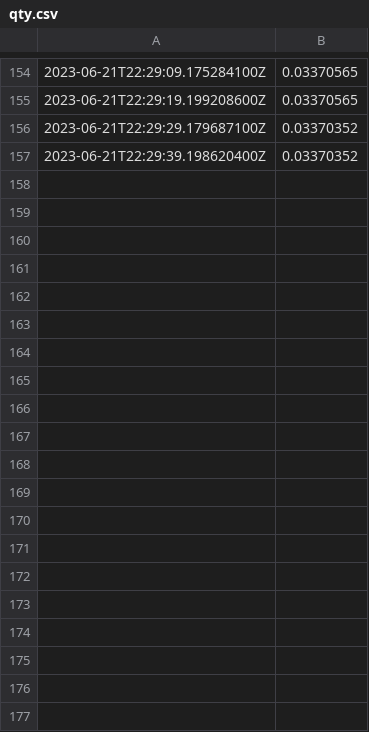
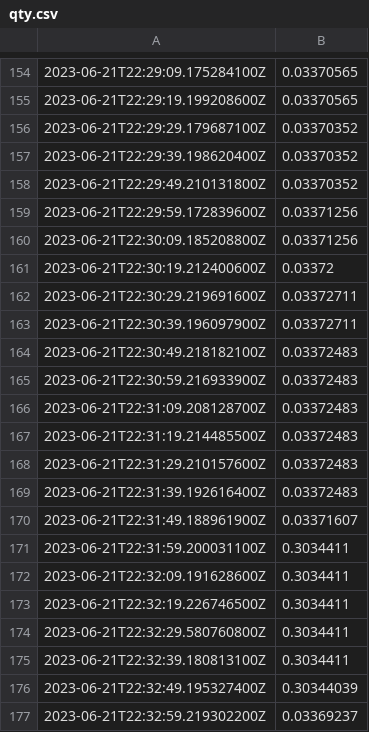
Before and after one commit to Jacob44/Real-time-data-processor-with-SpringBoot, a CSV file: Presentation/qty.csv, drawn as a sheet; only a part is shown, gaps mark what is left out; the diff covers the shown part only.

```diff
--- a/Presentation/qty.csv
+++ b/Presentation/qty.csv
@@ -157 +157,21 @@
 2023-06-21T22:29:39.198620400Z,0.03370352
+2023-06-21T22:29:49.210131800Z,0.03370352
+2023-06-21T22:29:59.172839600Z,0.03371256
+2023-06-21T22:30:09.185208800Z,0.03371256
+2023-06-21T22:30:19.212400600Z,0.03372
+2023-06-21T22:30:29.219691600Z,0.03372711
+2023-06-21T22:30:39.196097900Z,0.03372711
+2023-06-21T22:30:49.218182100Z,0.03372483
+2023-06-21T22:30:59.216933900Z,0.03372483
+2023-06-21T22:31:09.208128700Z,0.03372483
+2023-06-21T22:31:19.214485500Z,0.03372483
+2023-06-21T22:31:29.210157600Z,0.03372483
+2023-06-21T22:31:39.192616400Z,0.03372483
+2023-06-21T22:31:49.188961900Z,0.03371607
+2023-06-21T22:31:59.200031100Z,0.3034411
+2023-06-21T22:32:09.191628600Z,0.3034411
+2023-06-21T22:32:19.226746500Z,0.3034411
+2023-06-21T22:32:29.580760800Z,0.3034411
+2023-06-21T22:32:39.180813100Z,0.3034411
+2023-06-21T22:32:49.195327400Z,0.30344039
+2023-06-21T22:32:59.219302200Z,0.03369237
```
Also changed, not shown: 37 added rows elsewhere in this file, Presentation/px.csv, 9 other files.
